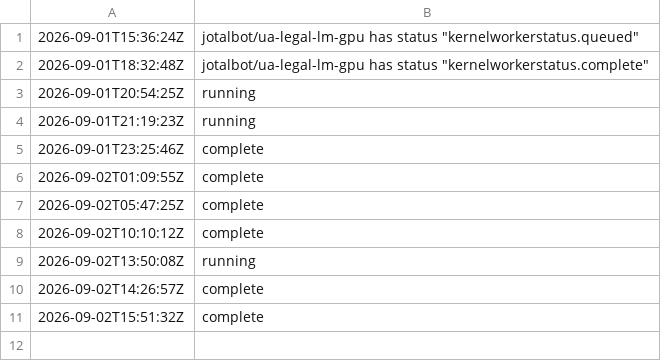
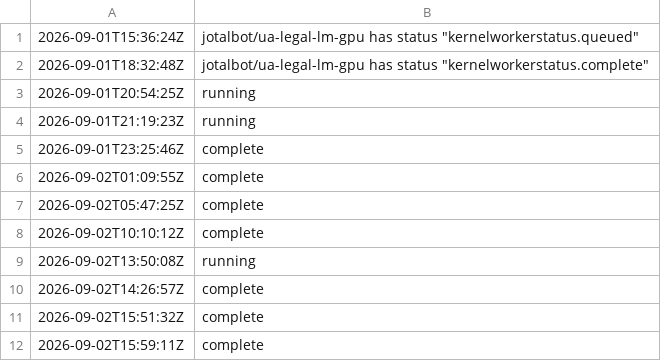
Before and after one commit to JoTalbot/ukraine, a TSV file: .training-manifests/ua-legal-lm-gpu/status-history.tsv, drawn as a sheet.

```diff
--- a/.training-manifests/ua-legal-lm-gpu/status-history.tsv
+++ b/.training-manifests/ua-legal-lm-gpu/status-history.tsv
@@ -11 +11,2 @@
 2026-09-02T15:51:32Z	complete
+2026-09-02T15:59:11Z	complete
```
